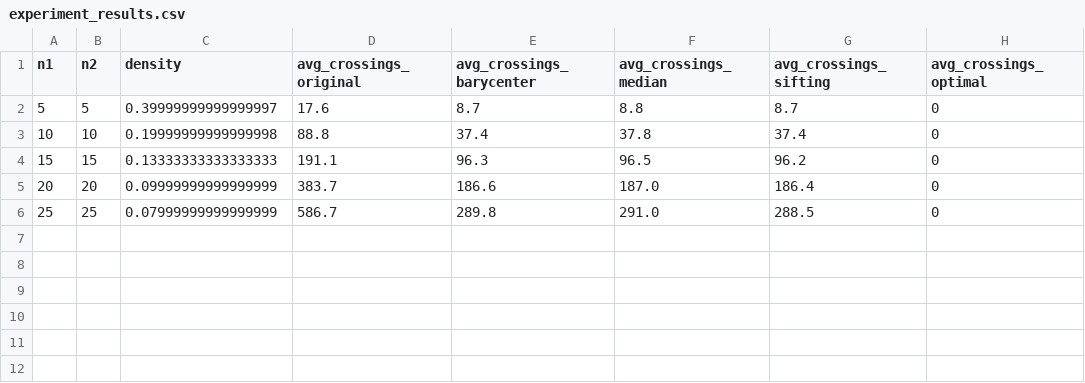
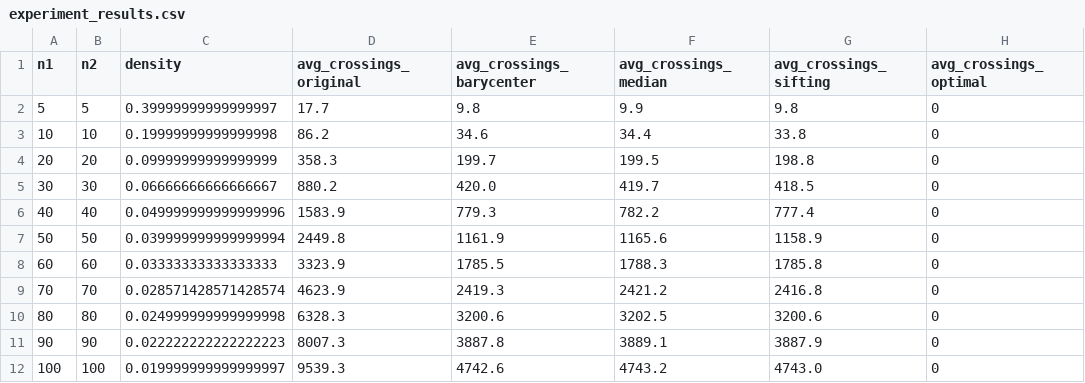
Before and after one commit to loridge/Crossing-Minimization-in-k-layered-Hierarchical-Graphs, a CSV file: experiment_results.csv, drawn as a sheet.

Commit message:
chore: sifting and barycenter performs the same after 5 hours

```diff
--- a/experiment_results.csv
+++ b/experiment_results.csv
@@ -1,6 +1,12 @@
 n1,n2,density,avg_crossings_original,avg_crossings_barycenter,avg_crossings_median,avg_crossings_sifting,avg_crossings_optimal
-5,5,0.39999999999999997,17.6,8.7,8.8,8.7,0
-10,10,0.19999999999999998,88.8,37.4,37.8,37.4,0
-15,15,0.13333333333333333,191.1,96.3,96.5,96.2,0
-20,20,0.09999999999999999,383.7,186.6,187.0,186.4,0
-25,25,0.07999999999999999,586.7,289.8,291.0,288.5,0
+5,5,0.39999999999999997,17.7,9.8,9.9,9.8,0
+10,10,0.19999999999999998,86.2,34.6,34.4,33.8,0
+20,20,0.09999999999999999,358.3,199.7,199.5,198.8,0
+30,30,0.06666666666666667,880.2,420.0,419.7,418.5,0
+40,40,0.049999999999999996,1583.9,779.3,782.2,777.4,0
+50,50,0.039999999999999994,2449.8,1161.9,1165.6,1158.9,0
+60,60,0.03333333333333333,3323.9,1785.5,1788.3,1785.8,0
+70,70,0.028571428571428574,4623.9,2419.3,2421.2,2416.8,0
+80,80,0.024999999999999998,6328.3,3200.6,3202.5,3200.6,0
+90,90,0.022222222222222223,8007.3,3887.8,3889.1,3887.9,0
+100,100,0.019999999999999997,9539.3,4742.6,4743.2,4743.0,0
```
Also changed, not shown: 1 other file.
